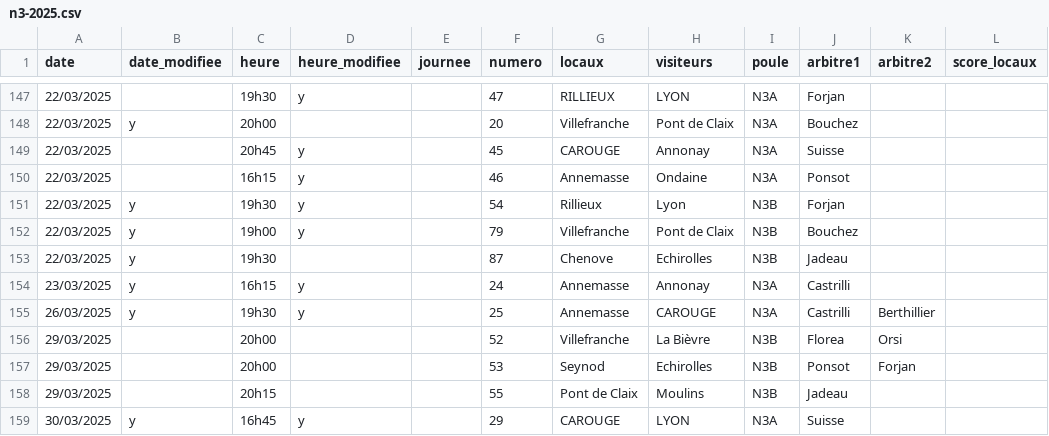
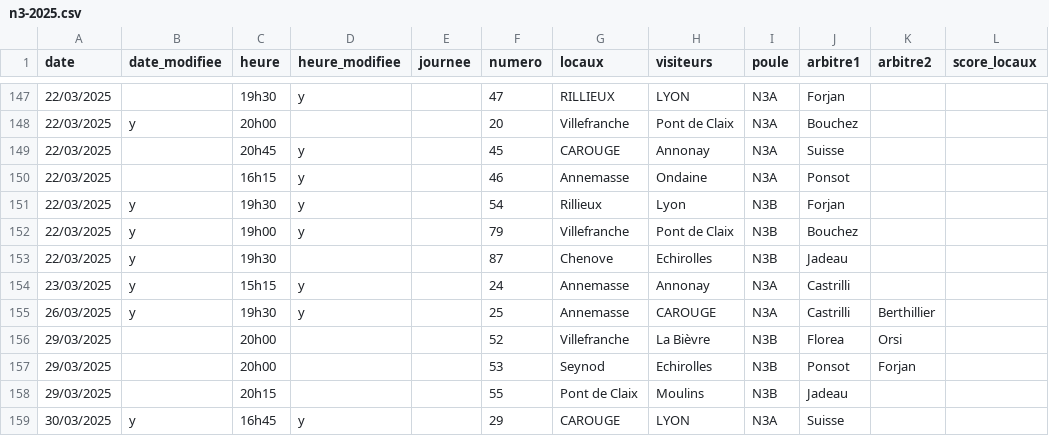
Before and after one commit to praginel/comitesavoienwp, a CSV file: _data/n3-2025.csv, drawn as a sheet; only a part is shown, gaps mark what is left out; the diff names each change by its address in the sheet, - before the commit and + after, or states it on an @@ line.

```diff
--- a/_data/n3-2025.csv
+++ b/_data/n3-2025.csv
-C154 (heure): 16h15
+C154 (heure): 15h15
```
